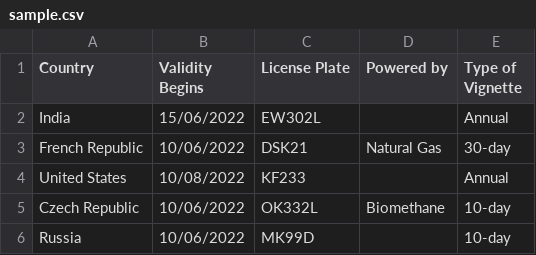
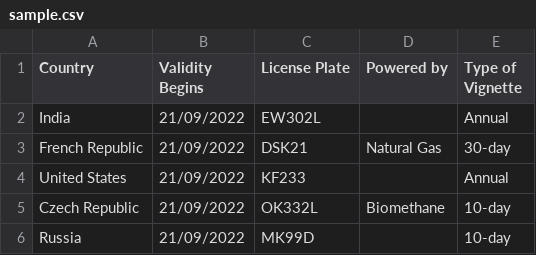
Before and after one commit to harshjainsk/Ignis-Tech-Solution-Interview-Task, a CSV file: sample.csv, drawn as a sheet.

```diff
--- a/sample.csv
+++ b/sample.csv
@@ -1,6 +1,6 @@
 Country,Validity Begins,License Plate,Powered by,Type of Vignette
-India,15/06/2022,EW302L,,Annual
-French Republic,10/06/2022,DSK21,Natural Gas,30-day
-United States,10/08/2022,KF233,,Annual
-Czech Republic,10/06/2022,OK332L,Biomethane,10-day
-Russia,10/06/2022,MK99D,,10-day
+India,21/09/2022,EW302L,,Annual
+French Republic,21/09/2022,DSK21,Natural Gas,30-day
+United States,21/09/2022,KF233,,Annual
+Czech Republic,21/09/2022,OK332L,Biomethane,10-day
+Russia,21/09/2022,MK99D,,10-day
```
Also changed, not shown: 1 other file.
